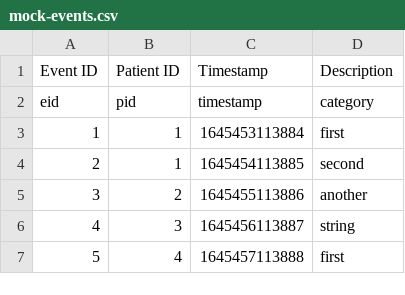
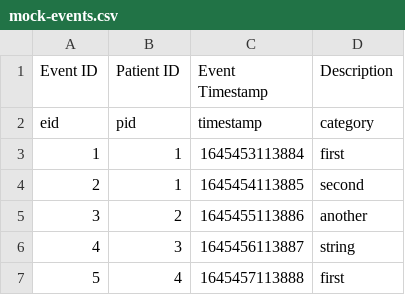
Before and after one commit to fhnw-medical-informatics/patient-journey, a CSV file: patient-journey-client/public/data/mock-events.csv, drawn as a sheet; only a part is shown.

```diff
--- a/patient-journey-client/public/data/mock-events.csv
+++ b/patient-journey-client/public/data/mock-events.csv
@@ -1,2 +1,2 @@
-Event ID,Patient ID,Timestamp,Description
+Event ID,Patient ID,Event Timestamp,Description
 eid,pid,timestamp,category
```
Also changed, not shown: patient-journey-client/public/data/mock-patients.csv.
